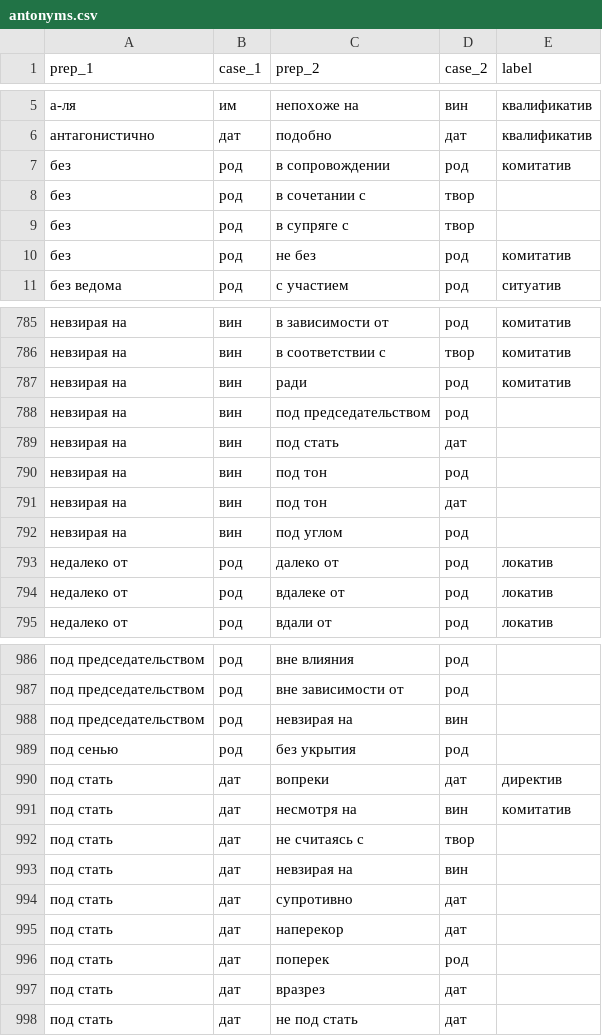
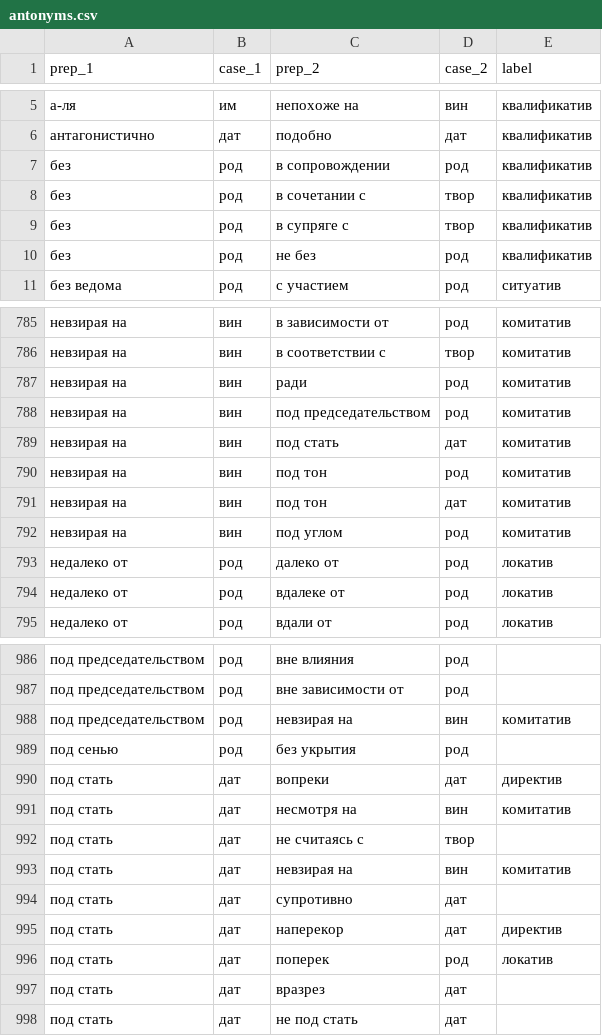
Before and after one commit to seeyagee/prepapp, a CSV file: static/antonyms.csv, drawn as a sheet; only a part is shown, gaps mark what is left out; the diff covers the shown part only.

Commit message:
updated antonyms labels

```diff
--- a/static/antonyms.csv
+++ b/static/antonyms.csv
@@ -6,6 +6,6 @@ prep_1,case_1,prep_2,case_2,label
 антагонистично,дат,подобно,дат,квалификатив
-без,род,в сопровождении,род,комитатив
-без,род,в сочетании с,твор,
-без,род,в супряге с,твор,
-без,род,не без,род,комитатив
+без,род,в сопровождении,род,квалификатив
+без,род,в сочетании с,твор,квалификатив
+без,род,в супряге с,твор,квалификатив
+без,род,не без,род,квалификатив
 без ведома,род,с участием,род,ситуатив
@@ -787,7 +787,7 @@ prep_1,case_1,prep_2,case_2,label
 невзирая на,вин,ради,род,комитатив
-невзирая на ,вин,под председательством,род,
-невзирая на ,вин,под стать,дат,
-невзирая на ,вин,под тон,род,
-невзирая на ,вин,под тон,дат,
-невзирая на ,вин,под углом,род,
+невзирая на,вин,под председательством,род,комитатив
+невзирая на,вин,под стать,дат,комитатив
+невзирая на,вин,под тон,род,комитатив
+невзирая на,вин,под тон,дат,комитатив
+невзирая на,вин,под углом,род,комитатив
 недалеко от,род,далеко от,род,локатив
@@ -987,3 +987,3 @@ prep_1,case_1,prep_2,case_2,label
 под председательством,род,вне зависимости от,род,
-под председательством,род,невзирая на ,вин,
+под председательством,род,невзирая на,вин,комитатив
 под сенью,род,без укрытия,род,
@@ -992,5 +992,5 @@ prep_1,case_1,prep_2,case_2,label
 под стать,дат,не считаясь с,твор,
-под стать,дат,невзирая на ,вин,
+под стать,дат,невзирая на,вин,комитатив
 под стать,дат,супротивно,дат,
-под стать,дат,наперекор ,дат,
-под стать,дат,поперек ,род,
+под стать,дат,наперекор,дат,директив
+под стать,дат,поперек,род,локатив
```
Also changed, not shown: 13 edited cells elsewhere in this file.
